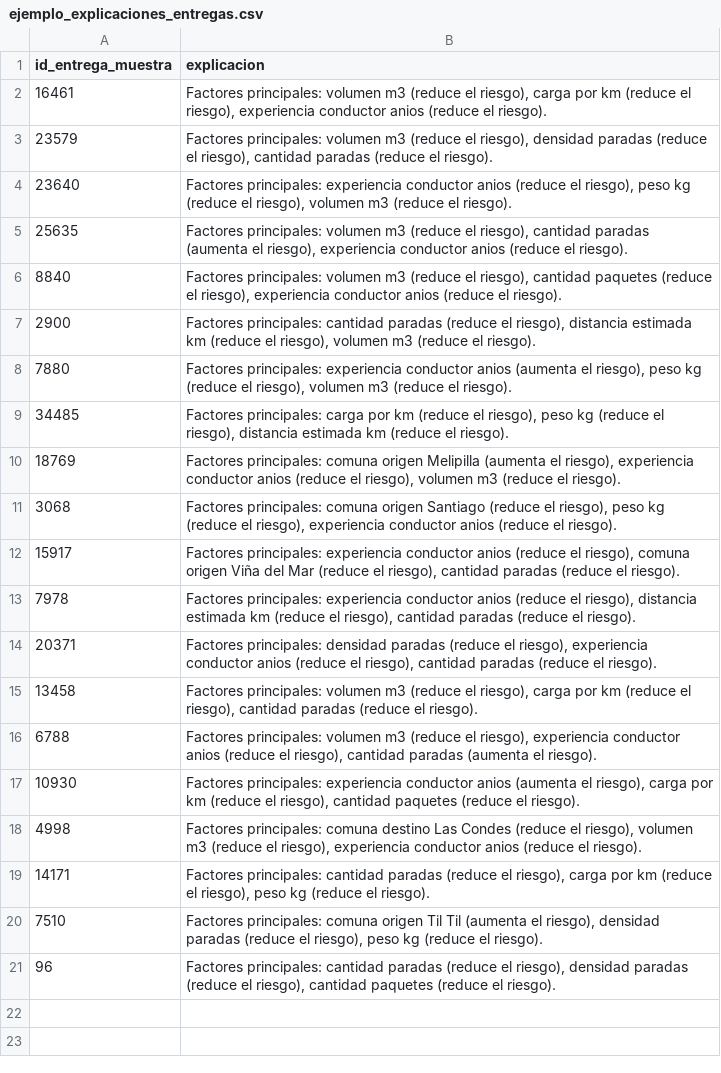
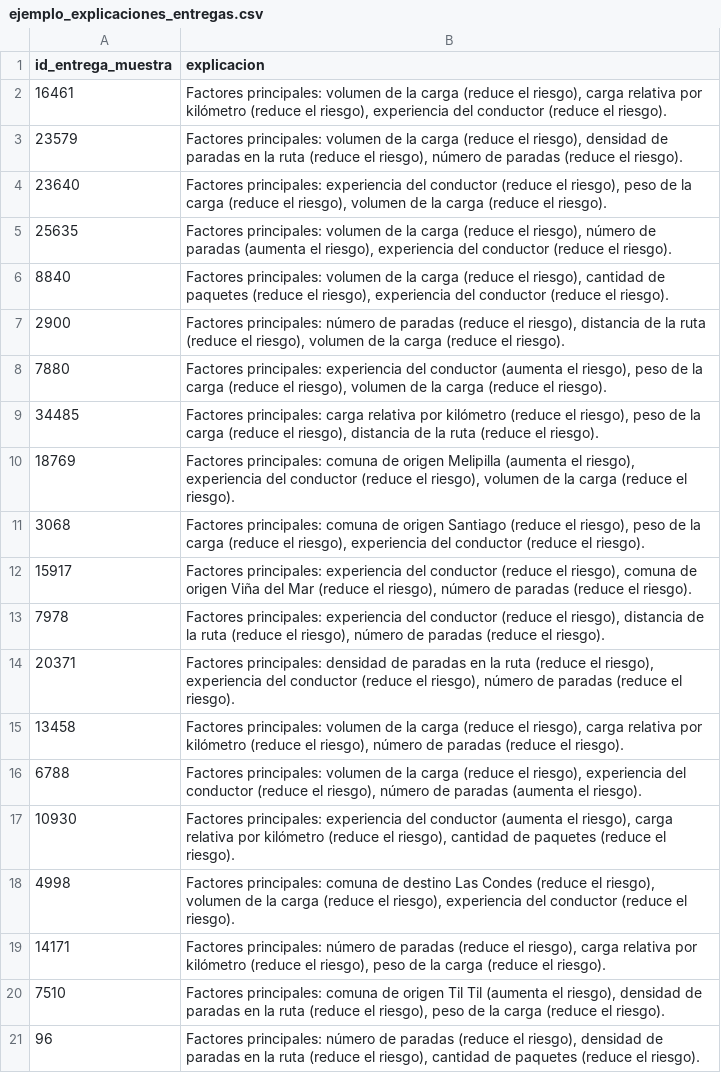
Before and after one commit to GiulianoLopresti/Logismart-prediccion-retrasos, a CSV file: data/ejemplo_explicaciones_entregas.csv, drawn as a sheet; the diff names each change by its address in the sheet, - before the commit and + after, or states it on an @@ line.

```diff
--- a/data/ejemplo_explicaciones_entregas.csv
+++ b/data/ejemplo_explicaciones_entregas.csv
-B2 (explicacion): …principales: volumen m3 (reduce el riesgo), carga por km (reduce el riesgo), experiencia conductor anios (reduce el…
+B2 (explicacion): …principales: volumen de la carga (reduce el riesgo), carga relativa por kilómetro (reduce el riesgo), experiencia del conductor (reduce el…
-B3 (explicacion): …principales: volumen m3 (reduce el riesgo), densidad paradas (reduce el riesgo), cantidad paradas (reduce…
+B3 (explicacion): …principales: volumen de la carga (reduce el riesgo), densidad de paradas en la ruta (reduce el riesgo), número de paradas (reduce…
-B4 (explicacion): …principales: experiencia conductor anios (reduce el riesgo), peso kg (reduce el riesgo), volumen m3 (reduce el…
+B4 (explicacion): …principales: experiencia del conductor (reduce el riesgo), peso de la carga (reduce el riesgo), volumen de la carga (reduce el…
-B5 (explicacion): …principales: volumen m3 (reduce el riesgo), cantidad paradas (aumenta el riesgo), experiencia conductor anios (reduce el…
+B5 (explicacion): …principales: volumen de la carga (reduce el riesgo), número de paradas (aumenta el riesgo), experiencia del conductor (reduce el…
-B6 (explicacion): …principales: volumen m3 (reduce el riesgo), cantidad paquetes (reduce el riesgo), experiencia conductor anios (reduce el…
+B6 (explicacion): …principales: volumen de la carga (reduce el riesgo), cantidad de paquetes (reduce el riesgo), experiencia del conductor (reduce el…
-B7 (explicacion): Factores principales: cantidad paradas (reduce el riesgo), distancia estimada km (reduce el riesgo), volumen m3 (reduce el…
+B7 (explicacion): Factores principales: número de paradas (reduce el riesgo), distancia de la ruta (reduce el riesgo), volumen de la carga (reduce el…
-B8 (explicacion): …principales: experiencia conductor anios (aumenta el riesgo), peso kg (reduce el riesgo), volumen m3 (reduce el…
+B8 (explicacion): …principales: experiencia del conductor (aumenta el riesgo), peso de la carga (reduce el riesgo), volumen de la carga (reduce el…
-B9 (explicacion): …principales: carga por km (reduce el riesgo), peso kg (reduce el riesgo), distancia estimada km (reduce el…
+B9 (explicacion): …principales: carga relativa por kilómetro (reduce el riesgo), peso de la carga (reduce el riesgo), distancia de la ruta (reduce el…
-B10 (explicacion): …principales: comuna origen Melipilla (aumenta el riesgo), experiencia conductor anios (reduce el riesgo), volumen m3 (reduce el…
+B10 (explicacion): …principales: comuna de origen Melipilla (aumenta el riesgo), experiencia del conductor (reduce el riesgo), volumen de la carga (reduce el…
-B11 (explicacion): …principales: comuna origen Santiago (reduce el riesgo), peso kg (reduce el riesgo), experiencia conductor anios (reduce el…
+B11 (explicacion): …principales: comuna de origen Santiago (reduce el riesgo), peso de la carga (reduce el riesgo), experiencia del conductor (reduce el…
-B12 (explicacion): …principales: experiencia conductor anios (reduce el riesgo), comuna origen Viña del Mar (reduce el riesgo), cantidad paradas (reduce…
+B12 (explicacion): …principales: experiencia del conductor (reduce el riesgo), comuna de origen Viña del Mar (reduce el riesgo), número de paradas (reduce…
-B13 (explicacion): …principales: experiencia conductor anios (reduce el riesgo), distancia estimada km (reduce el riesgo), cantidad paradas (reduce…
+B13 (explicacion): …principales: experiencia del conductor (reduce el riesgo), distancia de la ruta (reduce el riesgo), número de paradas (reduce…
-B14 (explicacion): …principales: densidad paradas (reduce el riesgo), experiencia conductor anios (reduce el riesgo), cantidad paradas (reduce…
+B14 (explicacion): …principales: densidad de paradas en la ruta (reduce el riesgo), experiencia del conductor (reduce el riesgo), número de paradas (reduce…
-B15 (explicacion): …principales: volumen m3 (reduce el riesgo), carga por km (reduce el riesgo), cantidad paradas (reduce…
+B15 (explicacion): …principales: volumen de la carga (reduce el riesgo), carga relativa por kilómetro (reduce el riesgo), número de paradas (reduce…
-B16 (explicacion): …principales: volumen m3 (reduce el riesgo), experiencia conductor anios (reduce el riesgo), cantidad paradas (aumenta…
+B16 (explicacion): …principales: volumen de la carga (reduce el riesgo), experiencia del conductor (reduce el riesgo), número de paradas (aumenta…
-B17 (explicacion): …principales: experiencia conductor anios (aumenta el riesgo), carga por km (reduce el riesgo), cantidad paquetes (reduce…
+B17 (explicacion): …principales: experiencia del conductor (aumenta el riesgo), carga relativa por kilómetro (reduce el riesgo), cantidad de paquetes (reduce…
-B18 (explicacion): …principales: comuna destino Las Condes (reduce el riesgo), volumen m3 (reduce el riesgo), experiencia conductor anios (reduce el…
+B18 (explicacion): …principales: comuna de destino Las Condes (reduce el riesgo), volumen de la carga (reduce el riesgo), experiencia del conductor (reduce el…
-B19 (explicacion): Factores principales: cantidad paradas (reduce el riesgo), carga por km (reduce el riesgo), peso kg (reduce el…
+B19 (explicacion): Factores principales: número de paradas (reduce el riesgo), carga relativa por kilómetro (reduce el riesgo), peso de la carga (reduce el…
-B20 (explicacion): …principales: comuna origen Til Til (aumenta el riesgo), densidad paradas (reduce el riesgo), peso kg (reduce el…
+B20 (explicacion): …principales: comuna de origen Til Til (aumenta el riesgo), densidad de paradas en la ruta (reduce el riesgo), peso de la carga (reduce el…
-B21 (explicacion): Factores principales: cantidad paradas (reduce el riesgo), densidad paradas (reduce el riesgo), cantidad paquetes (reduce…
+B21 (explicacion): Factores principales: número de paradas (reduce el riesgo), densidad de paradas en la ruta (reduce el riesgo), cantidad de paquetes (reduce…
```
Also changed, not shown: data/scoring_entregas_diario.csv, 1 other file.
